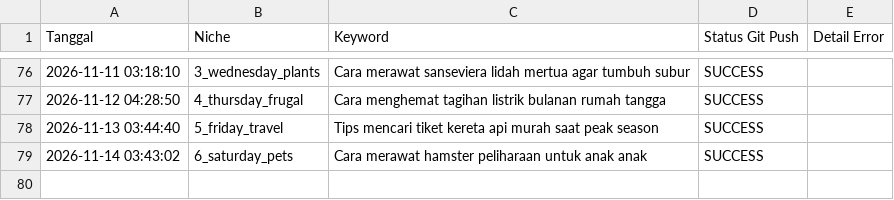
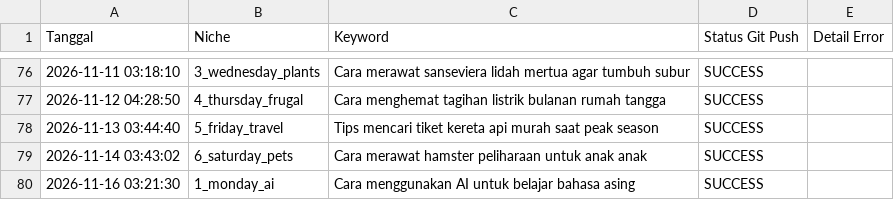
Before and after one commit to visualmulia/ALwrity, a CSV file: publish_log.csv, drawn as a sheet; only a part is shown, gaps mark what is left out.

```diff
--- a/publish_log.csv
+++ b/publish_log.csv
@@ -79 +79,2 @@ Tanggal,Niche,Keyword,Status Git Push,Detail Error
 2026-11-14 03:43:02,6_saturday_pets,Cara merawat hamster peliharaan untuk anak anak,SUCCESS,
+2026-11-16 03:21:30,1_monday_ai,Cara menggunakan AI untuk belajar bahasa asing,SUCCESS,
```
Also changed, not shown: 1 other file.
